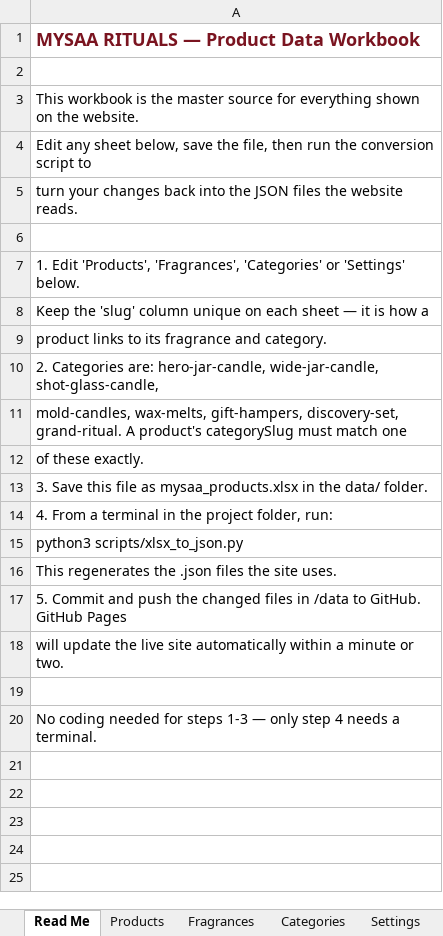
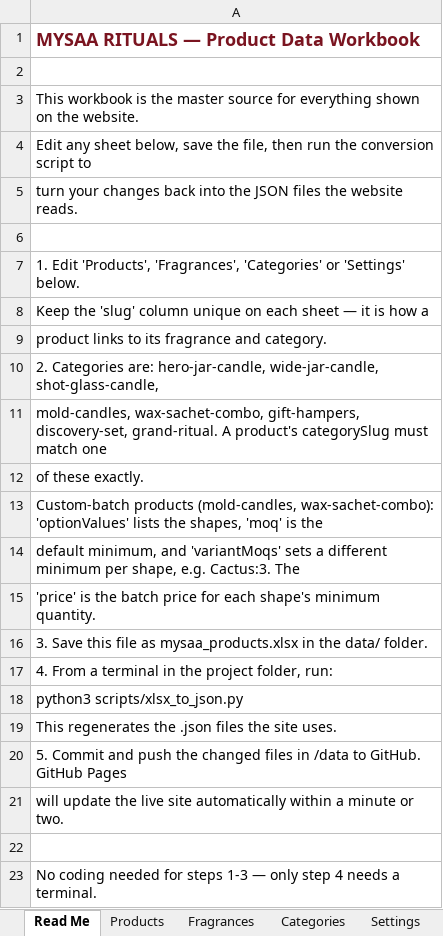
Before and after one commit to mysaarituals/mysaa_website, an Excel workbook: data/mysaa_products.xlsx, sheet Read Me, drawn as a sheet; values as stored, in another font and other column widths than the file's, no borders; the diff names each change by its address in the sheet, - before the commit and + after, or states it on an @@ line.

Commit message:
wax sachetadded

```diff
--- a/data/mysaa_products.xlsx (sheet Read Me)
+++ b/data/mysaa_products.xlsx (sheet Read Me)
-A11: mold-candles, wax-melts, gift-hampers, discovery-set,…
+A11: mold-candles, wax-sachet-combo, gift-hampers, discovery-set,…
+row 13: Custom-batch products (mold-candles, wax-sachet-combo): 'optionValues' lists the shapes, 'moq' is the
+row 14: default minimum, and 'variantMoqs' sets a different minimum per shape, e.g. Cactus:3. The
+row 15: 'price' is the batch price for each shape's minimum quantity.
```
Also changed, not shown: sheet Products, sheet Categories, 25 other files.
